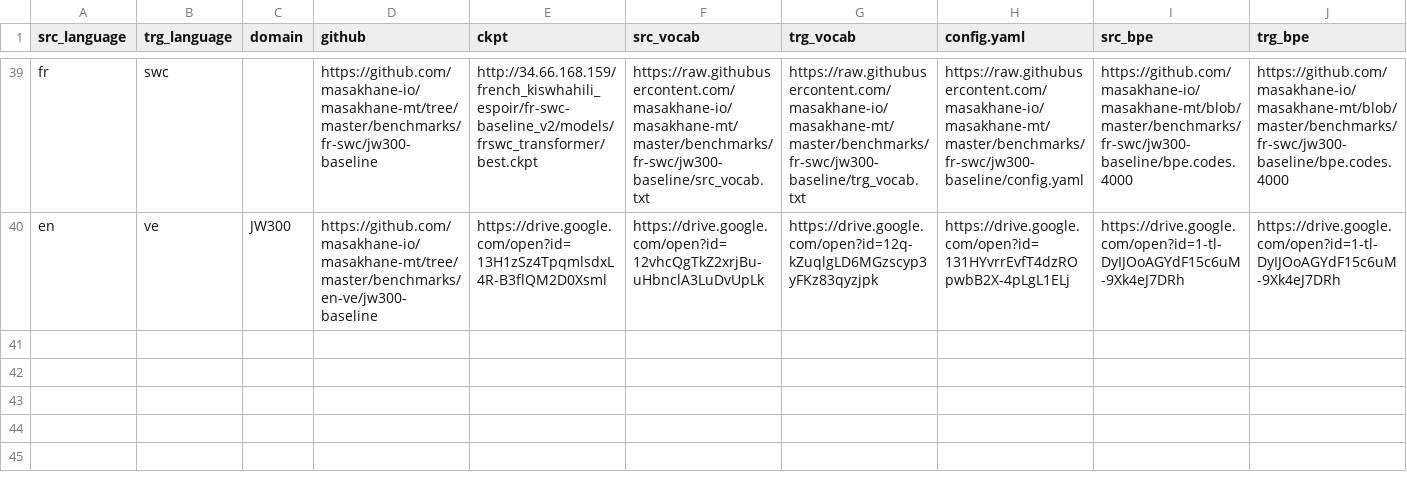
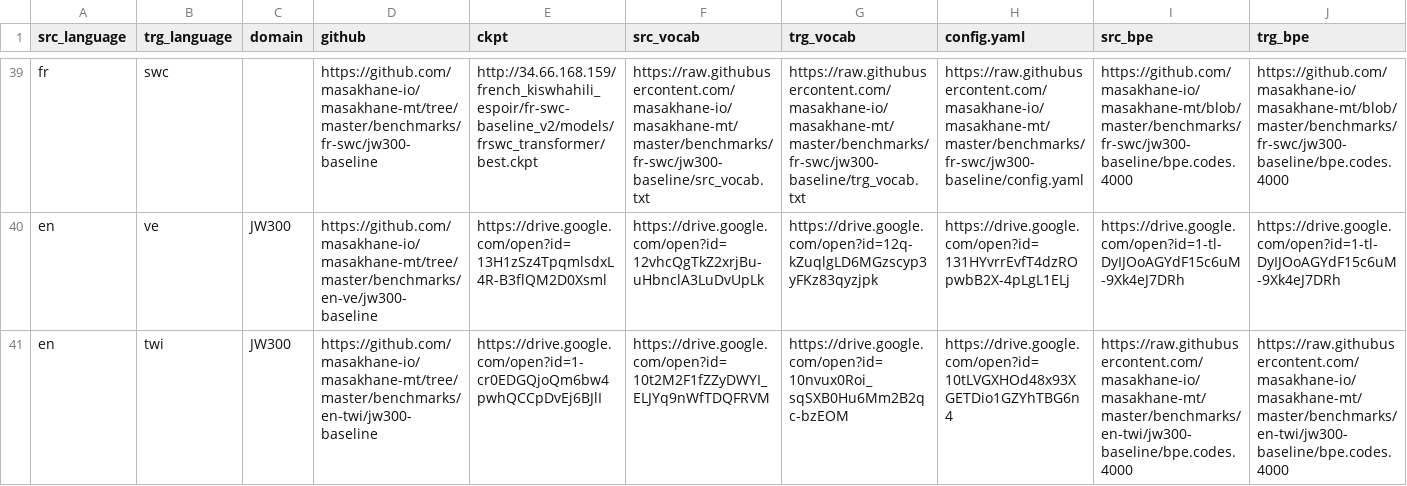
Before and after one commit to juliakreutzer/masakhane-eval, a TSV file: models/available_models.tsv, drawn as a sheet; only a part is shown, gaps mark what is left out; rows hold the shown columns only; the diff names each change by its address in the sheet, - before the commit and + after, or states it on an @@ line.

Commit message:
Update available_models.tsv

```diff
--- a/models/available_models.tsv
+++ b/models/available_models.tsv
+row 41: en | twi | JW300 | https://github.com/masakhane-io/masakhane-mt/tree/master/benchmarks/en-twi/jw300-baseline | https://drive.google.com/open?id=1-cr0EDGQjoQm6bw4pwhQCCpDvEj6BJlI | https://drive.google.com/open?id=10t2M2F1fZZyDWYI_ELJYq9nWfTDQFRVM | https://drive.google.com/open?id=10nvux0Roi_sqSXB0Hu6Mm2B2qc-bzEOM | https://drive.google.com/open?id=10tLVGXHOd48x93XGETDio1GZYhTBG6n4 | https://raw.githubusercontent.com/masakhane-io/masakhane-mt/master/benchmarks/en-twi/jw300-baseline/bpe.codes.4000 | https://raw.githubusercontent.com/masakhane-io/masakhane-mt/master/benchmarks/en-twi/jw300-baseline/bpe.codes.4000
```
